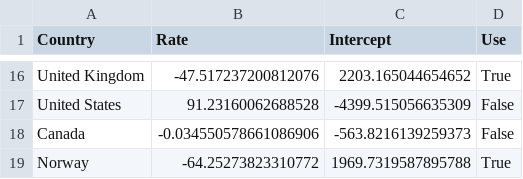
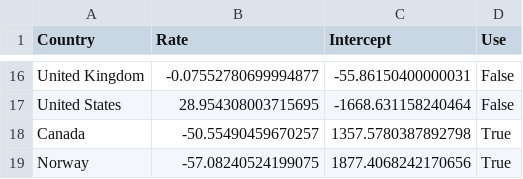
Before and after one commit to farhadhnz/flaskCovidApi, a CSV file: RateOutput.csv, drawn as a sheet; only a part is shown, gaps mark what is left out; the diff covers the shown part only; the diff names each change by its address in the sheet, - before the commit and + after, or states it on an @@ line.

```diff
--- a/RateOutput.csv
+++ b/RateOutput.csv
-B16 (Rate): -47.517237200812076
+B16 (Rate): -0.07552780699994877
-C16 (Intercept): 2203.165044654652
+C16 (Intercept): -55.86150400000031
-D16 (Use): True
+D16 (Use): False
-B17 (Rate): 91.23160062688528
+B17 (Rate): 28.954308003715695
-C17 (Intercept): -4399.515056635309
+C17 (Intercept): -1668.631158240464
-B18 (Rate): -0.034550578661086906
+B18 (Rate): -50.55490459670257
-C18 (Intercept): -563.8216139259373
+C18 (Intercept): 1357.5780387892798
-D18 (Use): False
+D18 (Use): True
-B19 (Rate): -64.25273823310772
+B19 (Rate): -57.08240524199075
-C19 (Intercept): 1969.7319587895788
+C19 (Intercept): 1877.4068242170656
```
Also changed, not shown: 33 edited cells elsewhere in this file, 1CountryParametersV2.csv, 6 other files.
